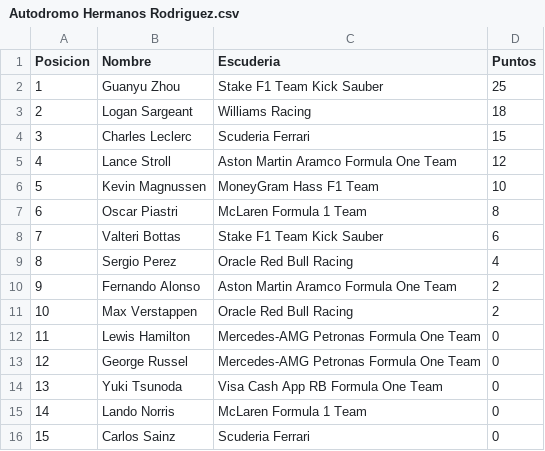
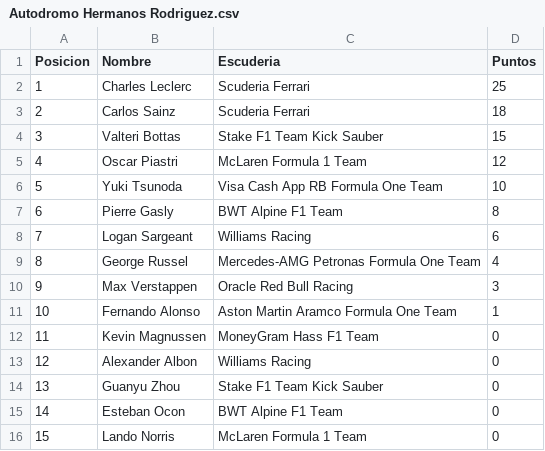
Before and after one commit to JMorenoPicon/ProjectF1, a CSV file: src/Recursos/ResultadoCarreras/Autodromo Hermanos Rodriguez.csv, drawn as a sheet; only a part is shown; the diff covers the shown part only.

```diff
--- a/src/Recursos/ResultadoCarreras/Autodromo Hermanos Rodriguez.csv
+++ b/src/Recursos/ResultadoCarreras/Autodromo Hermanos Rodriguez.csv
@@ -1,16 +1,16 @@
 Posicion;Nombre;Escuderia;Puntos
-1;Guanyu Zhou;Stake F1 Team Kick Sauber;25
-2;Logan Sargeant;Williams Racing;18
-3;Charles Leclerc;Scuderia Ferrari;15
-4;Lance Stroll;Aston Martin Aramco Formula One Team;12
-5;Kevin Magnussen;MoneyGram Hass F1 Team;10
-6;Oscar Piastri;McLaren Formula 1 Team;8
-7;Valteri Bottas;Stake F1 Team Kick Sauber;6
-8;Sergio Perez;Oracle Red Bull Racing;4
-9;Fernando Alonso;Aston Martin Aramco Formula One Team;2
-10;Max Verstappen;Oracle Red Bull Racing;2
-11;Lewis Hamilton;Mercedes-AMG Petronas Formula One Team;0
-12;George Russel;Mercedes-AMG Petronas Formula One Team;0
-13;Yuki Tsunoda;Visa Cash App RB Formula One Team;0
-14;Lando Norris;McLaren Formula 1 Team;0
-15;Carlos Sainz;Scuderia Ferrari;0
+1;Charles Leclerc;Scuderia Ferrari;25
+2;Carlos Sainz;Scuderia Ferrari;18
+3;Valteri Bottas;Stake F1 Team Kick Sauber;15
+4;Oscar Piastri;McLaren Formula 1 Team;12
+5;Yuki Tsunoda;Visa Cash App RB Formula One Team;10
+6;Pierre Gasly;BWT Alpine F1 Team;8
+7;Logan Sargeant;Williams Racing;6
+8;George Russel;Mercedes-AMG Petronas Formula One Team;4
+9;Max Verstappen;Oracle Red Bull Racing;3
+10;Fernando Alonso;Aston Martin Aramco Formula One Team;1
+11;Kevin Magnussen;MoneyGram Hass F1 Team;0
+12;Alexander Albon;Williams Racing;0
+13;Guanyu Zhou;Stake F1 Team Kick Sauber;0
+14;Esteban Ocon;BWT Alpine F1 Team;0
+15;Lando Norris;McLaren Formula 1 Team;0
```
Also changed, not shown: 10 edited cells elsewhere in this file, src/Recursos/ResultadoCarreras/Autodromo Enzo e Dino Ferrari.csv, src/Recursos/ResultadoCarreras/Autodromo Jose Carlos Pace (Interlagos).csv, 38 other files.
